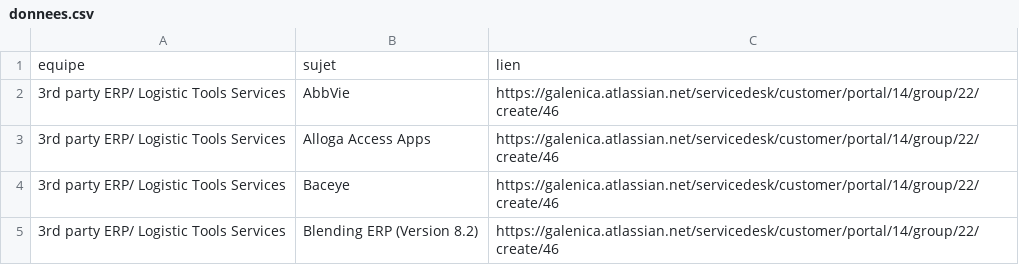
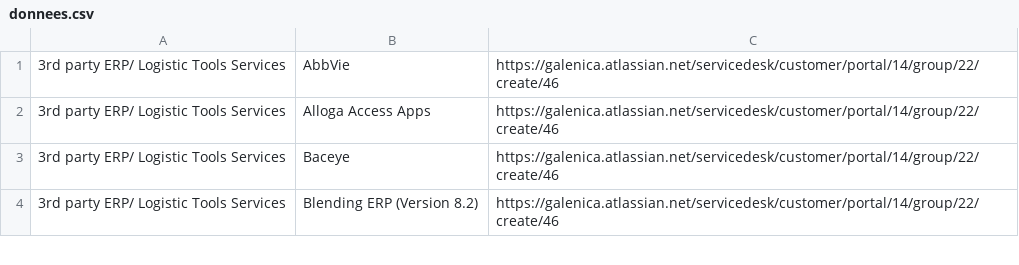
Before and after one commit to tlambert42/chatbot, a CSV file: donnees.csv, drawn as a sheet; only a part is shown.

Commit message:
Update donnees.csv

```diff
--- a/donnees.csv
+++ b/donnees.csv
@@ -1,2 +1 @@
-equipe;sujet;lien
 3rd party ERP/ Logistic Tools Services;AbbVie;https://galenica.atlassian.net/servicedesk/customer/portal/14/group/22/create/46
```
